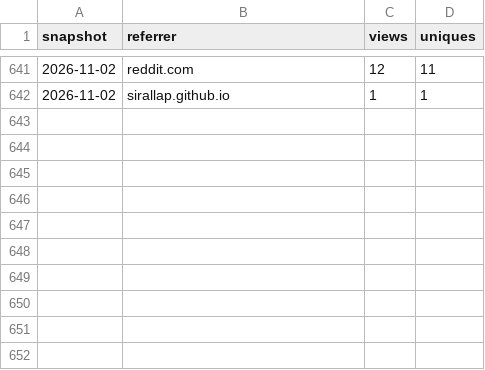
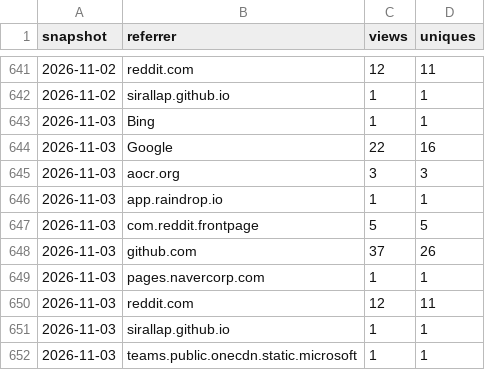
Before and after one commit to SirAllap/agentglass, a CSV file: referrers.csv, drawn as a sheet; only a part is shown, gaps mark what is left out; the diff names each change by its address in the sheet, - before the commit and + after, or states it on an @@ line.

```diff
--- a/referrers.csv
+++ b/referrers.csv
+row 643: 2026-11-03 | Bing | 1 | 1
+row 644: 2026-11-03 | Google | 22 | 16
+row 645: 2026-11-03 | aocr.org | 3 | 3
+row 646: 2026-11-03 | app.raindrop.io | 1 | 1
+row 647: 2026-11-03 | com.reddit.frontpage | 5 | 5
+row 648: 2026-11-03 | github.com | 37 | 26
+row 649: 2026-11-03 | pages.navercorp.com | 1 | 1
+row 650: 2026-11-03 | reddit.com | 12 | 11
+row 651: 2026-11-03 | sirallap.github.io | 1 | 1
+row 652: 2026-11-03 | teams.public.onecdn.static.microsoft | 1 | 1
```
Also changed, not shown: clones.csv, paths.csv, 1 other file.
